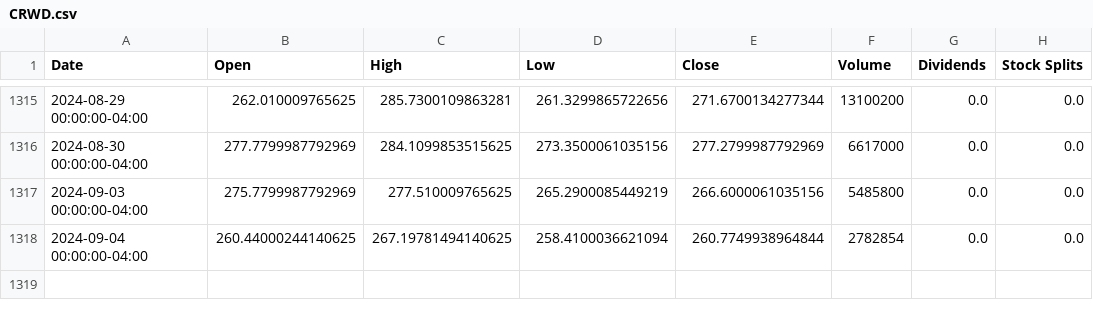
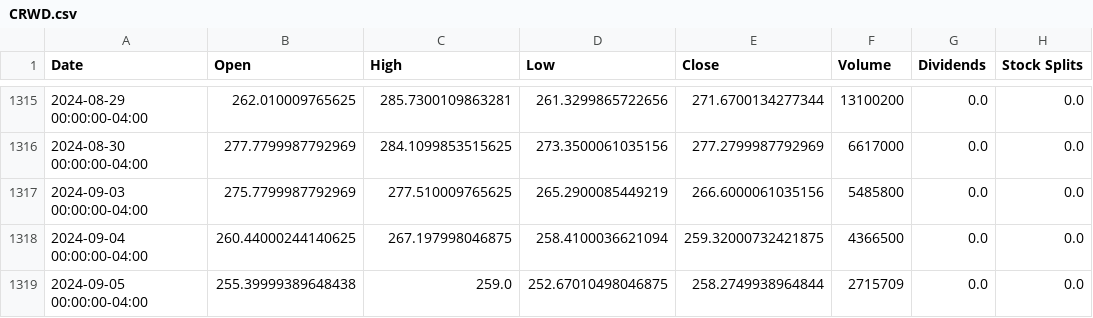
Before and after one commit to sebst/thatus-wi-2024-stocks, a CSV file: data/CRWD.csv, drawn as a sheet; only a part is shown, gaps mark what is left out.

Commit message:
Update stock data

```diff
--- a/data/CRWD.csv
+++ b/data/CRWD.csv
@@ -1317,2 +1317,3 @@ Date,Open,High,Low,Close,Volume,Dividends,Stock Splits
 2024-09-03 00:00:00-04:00,275.7799987792969,277.510009765625,265.2900085449219,266.6000061035156,5485800,0.0,0.0
-2024-09-04 00:00:00-04:00,260.44000244140625,267.19781494140625,258.4100036621094,260.7749938964844,2782854,0.0,0.0
+2024-09-04 00:00:00-04:00,260.44000244140625,267.197998046875,258.4100036621094,259.32000732421875,4366500,0.0,0.0
+2024-09-05 00:00:00-04:00,255.39999389648438,259.0,252.67010498046875,258.2749938964844,2715709,0.0,0.0
```
Also changed, not shown: 5 other files.
